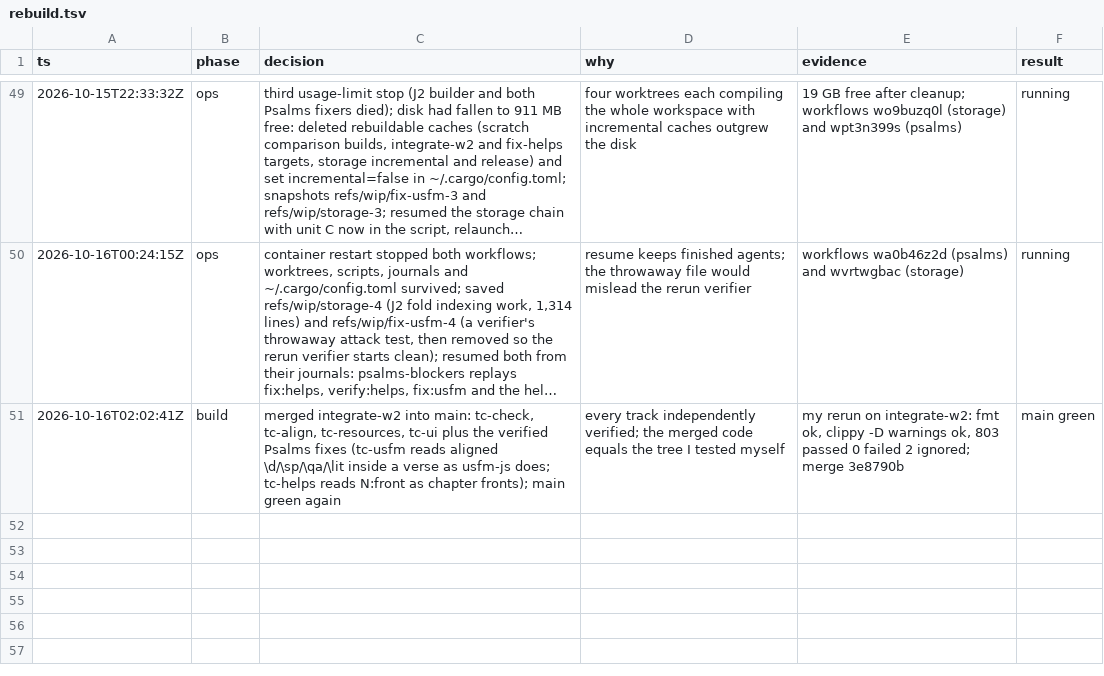
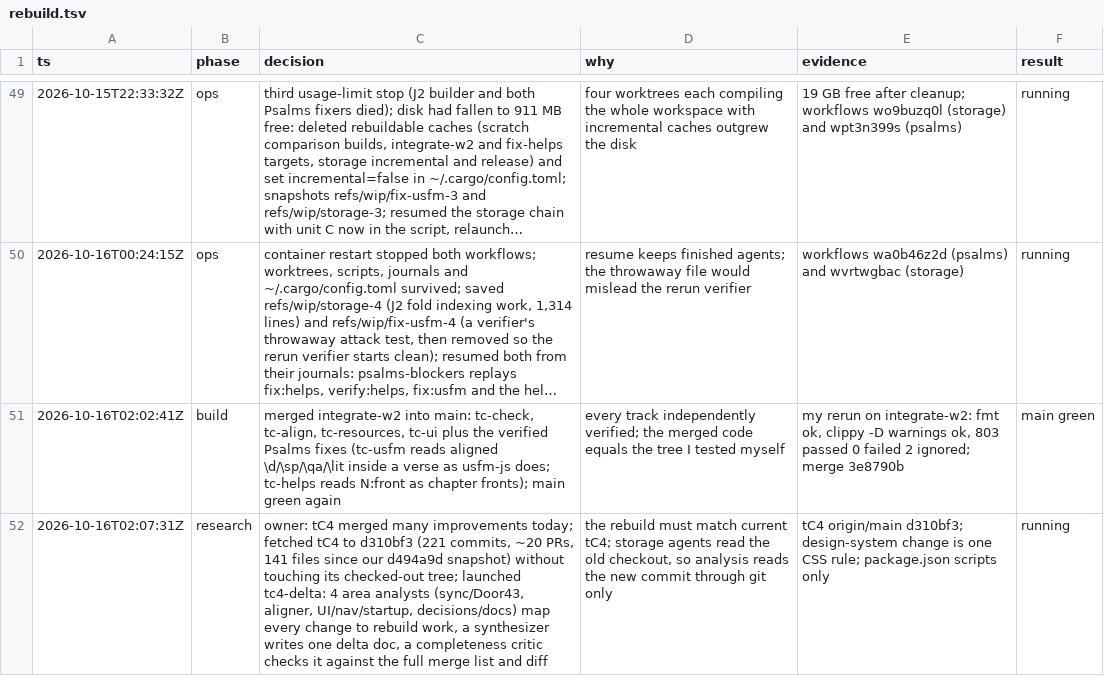
Before and after one commit to birchamp/tc-rst, a TSV file: .audit/rebuild.tsv, drawn as a sheet; only a part is shown, gaps mark what is left out; long unchanged cells end in …; the diff names each change by its address in the sheet, - before the commit and + after, or states it on an @@ line.

```diff
--- a/.audit/rebuild.tsv
+++ b/.audit/rebuild.tsv
+row 52: 2026-10-16T02:07:31Z | research | owner: tC4 merged many improvements today; fetched tC4 to d310bf3 (221 commits, ~20 PRs, 141 files since our d494a9d snapshot) without touching its checked-out tree; launched tc4-delta: 4 area analysts (sync/Door43, aligner, UI/nav/startup, decisions/docs) map every change to rebuild work, a synthesizer writes one delta doc, a completeness critic checks it against the full merge list and diff | the rebuild must match current tC4; storage agents read the old checkout, so analysis reads the new commit through git only | tC4 origin/main d310bf3; design-system change is one CSS rule; package.json scripts only | running
```
